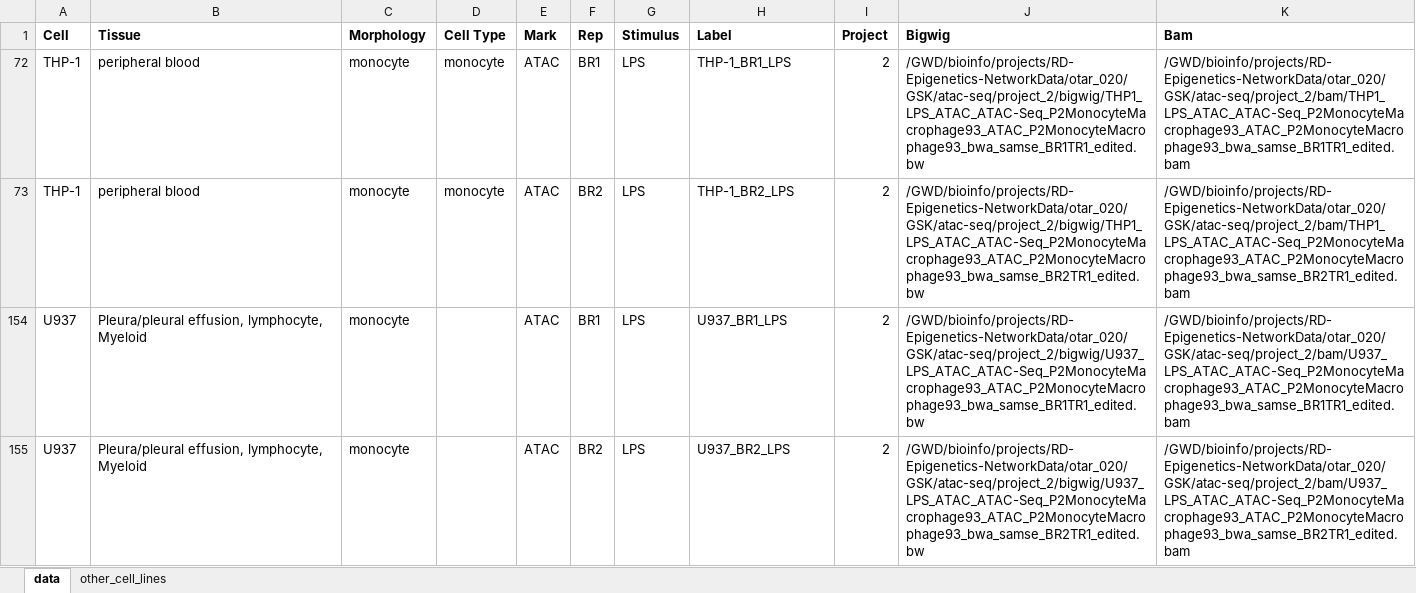
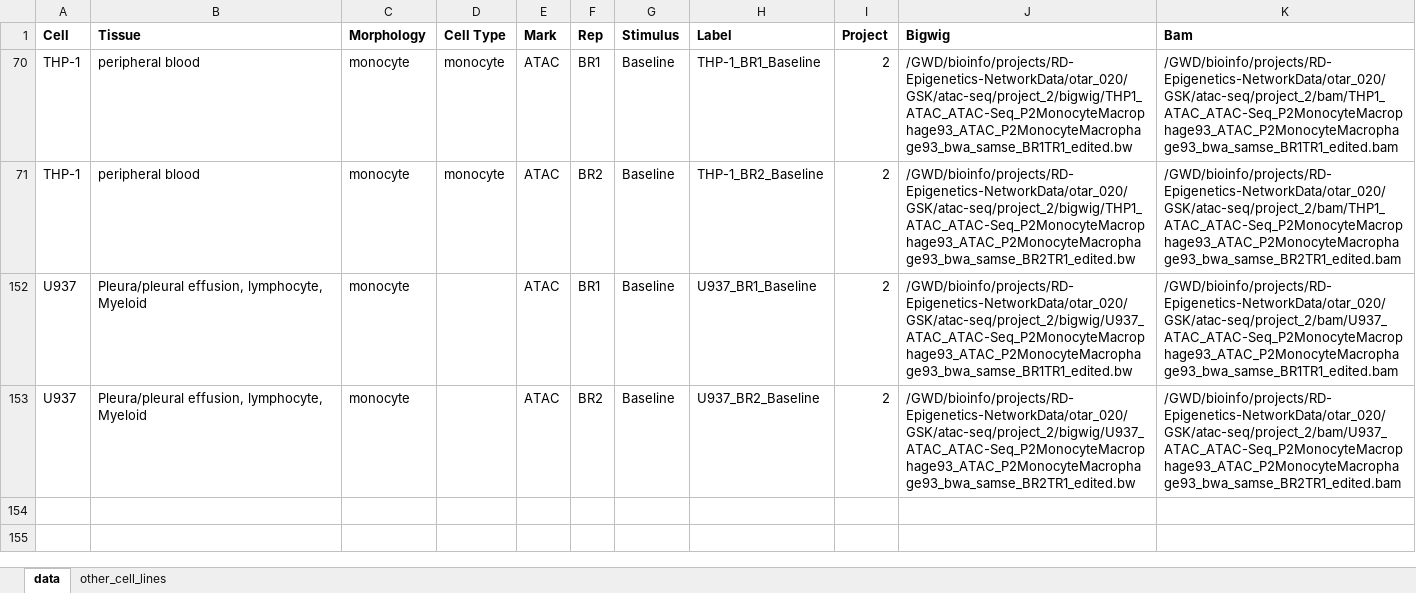
Before and after one commit to aidanmacnamara/epiChoose, an Excel workbook: inst/extdata/data_gsk.xlsx, sheet data, drawn as a sheet; values as stored, in another font and other column widths than the file's, no borders; addresses are those after the commit; the diff names each change by its address in the sheet, - before the commit and + after, or states it on an @@ line.

Commit message:
update

```diff
--- a/inst/extdata/data_gsk.xlsx (sheet data)
+++ b/inst/extdata/data_gsk.xlsx (sheet data)
-G70:G71 (Stimulus): LPS
+G70:G71 (Stimulus): Baseline
-H70 (Label): THP-1_BR1_LPS
+H70 (Label): THP-1_BR1_Baseline
-J70 (Bigwig): /GWD/bioinfo/projects/RD-Epigenetics-NetworkData/otar_020/GSK/atac-seq/project_2/bigwig/THP1_LPS_ATAC_ATAC-Seq_P2MonocyteMacrophage93_ATAC_P2MonocyteMacrophage93_bwa_samse_BR1TR1_edited.bw
+J70 (Bigwig): /GWD/bioinfo/projects/RD-Epigenetics-NetworkData/otar_020/GSK/atac-seq/project_2/bigwig/THP1_ATAC_ATAC-Seq_P2MonocyteMacrophage93_ATAC_P2MonocyteMacrophage93_bwa_samse_BR1TR1_edited.bw
-K70 (Bam): /GWD/bioinfo/projects/RD-Epigenetics-NetworkData/otar_020/GSK/atac-seq/project_2/bam/THP1_LPS_ATAC_ATAC-Seq_P2MonocyteMacrophage93_ATAC_P2MonocyteMacrophage93_bwa_samse_BR1TR1_edited.bam
+K70 (Bam): /GWD/bioinfo/projects/RD-Epigenetics-NetworkData/otar_020/GSK/atac-seq/project_2/bam/THP1_ATAC_ATAC-Seq_P2MonocyteMacrophage93_ATAC_P2MonocyteMacrophage93_bwa_samse_BR1TR1_edited.bam
-H71 (Label): THP-1_BR2_LPS
+H71 (Label): THP-1_BR2_Baseline
-J71 (Bigwig): /GWD/bioinfo/projects/RD-Epigenetics-NetworkData/otar_020/GSK/atac-seq/project_2/bigwig/THP1_LPS_ATAC_ATAC-Seq_P2MonocyteMacrophage93_ATAC_P2MonocyteMacrophage93_bwa_samse_BR2TR1_edited.bw
+J71 (Bigwig): /GWD/bioinfo/projects/RD-Epigenetics-NetworkData/otar_020/GSK/atac-seq/project_2/bigwig/THP1_ATAC_ATAC-Seq_P2MonocyteMacrophage93_ATAC_P2MonocyteMacrophage93_bwa_samse_BR2TR1_edited.bw
-K71 (Bam): /GWD/bioinfo/projects/RD-Epigenetics-NetworkData/otar_020/GSK/atac-seq/project_2/bam/THP1_LPS_ATAC_ATAC-Seq_P2MonocyteMacrophage93_ATAC_P2MonocyteMacrophage93_bwa_samse_BR2TR1_edited.bam
+K71 (Bam): /GWD/bioinfo/projects/RD-Epigenetics-NetworkData/otar_020/GSK/atac-seq/project_2/bam/THP1_ATAC_ATAC-Seq_P2MonocyteMacrophage93_ATAC_P2MonocyteMacrophage93_bwa_samse_BR2TR1_edited.bam
-G152:G153 (Stimulus): LPS
+G152:G153 (Stimulus): Baseline
-H152 (Label): U937_BR1_LPS
+H152 (Label): U937_BR1_Baseline
-J152 (Bigwig): /GWD/bioinfo/projects/RD-Epigenetics-NetworkData/otar_020/GSK/atac-seq/project_2/bigwig/U937_LPS_ATAC_ATAC-Seq_P2MonocyteMacrophage93_ATAC_P2MonocyteMacrophage93_bwa_samse_BR1TR1_edited.bw
+J152 (Bigwig): /GWD/bioinfo/projects/RD-Epigenetics-NetworkData/otar_020/GSK/atac-seq/project_2/bigwig/U937_ATAC_ATAC-Seq_P2MonocyteMacrophage93_ATAC_P2MonocyteMacrophage93_bwa_samse_BR1TR1_edited.bw
-K152 (Bam): /GWD/bioinfo/projects/RD-Epigenetics-NetworkData/otar_020/GSK/atac-seq/project_2/bam/U937_LPS_ATAC_ATAC-Seq_P2MonocyteMacrophage93_ATAC_P2MonocyteMacrophage93_bwa_samse_BR1TR1_edited.bam
+K152 (Bam): /GWD/bioinfo/projects/RD-Epigenetics-NetworkData/otar_020/GSK/atac-seq/project_2/bam/U937_ATAC_ATAC-Seq_P2MonocyteMacrophage93_ATAC_P2MonocyteMacrophage93_bwa_samse_BR1TR1_edited.bam
-H153 (Label): U937_BR2_LPS
+H153 (Label): U937_BR2_Baseline
-J153 (Bigwig): /GWD/bioinfo/projects/RD-Epigenetics-NetworkData/otar_020/GSK/atac-seq/project_2/bigwig/U937_LPS_ATAC_ATAC-Seq_P2MonocyteMacrophage93_ATAC_P2MonocyteMacrophage93_bwa_samse_BR2TR1_edited.bw
+J153 (Bigwig): /GWD/bioinfo/projects/RD-Epigenetics-NetworkData/otar_020/GSK/atac-seq/project_2/bigwig/U937_ATAC_ATAC-Seq_P2MonocyteMacrophage93_ATAC_P2MonocyteMacrophage93_bwa_samse_BR2TR1_edited.bw
-K153 (Bam): /GWD/bioinfo/projects/RD-Epigenetics-NetworkData/otar_020/GSK/atac-seq/project_2/bam/U937_LPS_ATAC_ATAC-Seq_P2MonocyteMacrophage93_ATAC_P2MonocyteMacrophage93_bwa_samse_BR2TR1_edited.bam
+K153 (Bam): /GWD/bioinfo/projects/RD-Epigenetics-NetworkData/otar_020/GSK/atac-seq/project_2/bam/U937_ATAC_ATAC-Seq_P2MonocyteMacrophage93_ATAC_P2MonocyteMacrophage93_bwa_samse_BR2TR1_edited.bam
```
Also changed, not shown: hidden cells.
